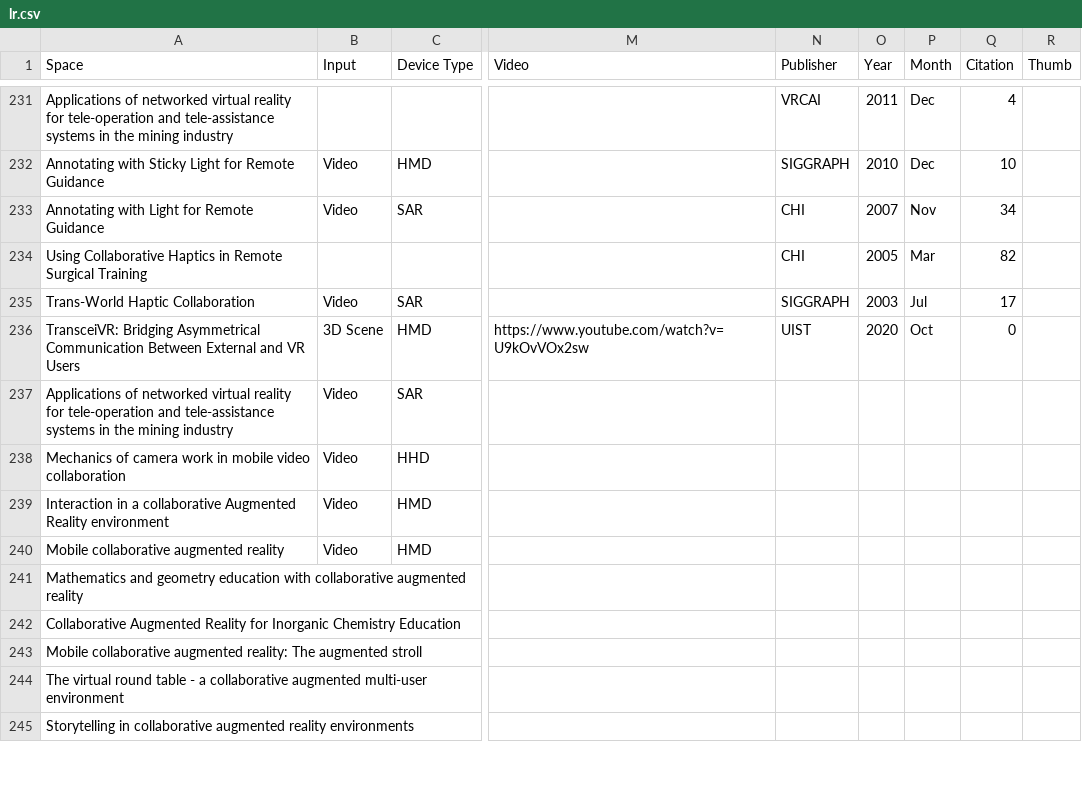
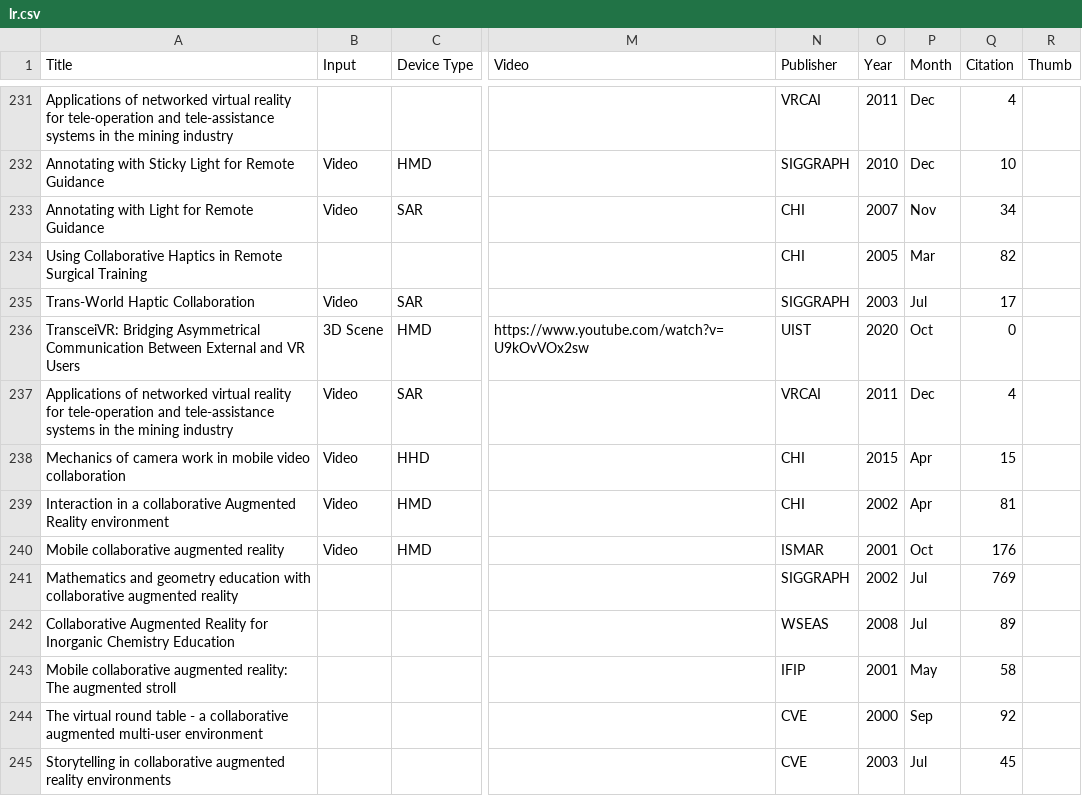
Before and after one commit to jquery404/collabxr, a CSV file: data/lr.csv, drawn as a sheet; only a part is shown, gaps mark what is left out; the diff covers the shown part only; the diff names each change by its address in the sheet, - before the commit and + after, or states it on an @@ line.

Commit message:
collabxr

```diff
--- a/data/lr.csv
+++ b/data/lr.csv
-A1: Space
+A1: Title
-N237 (Publisher): (empty)
+N237 (Publisher): VRCAI
-O237 (Year): (empty)
+O237 (Year): 2011
-P237 (Month): (empty)
+P237 (Month): Dec
-Q237 (Citation): (empty)
+Q237 (Citation): 4
-N238:N239 (Publisher): (empty)
+N238:N239 (Publisher): CHI
-O238 (Year): (empty)
+O238 (Year): 2015
-P238:P239 (Month): (empty)
+P238:P239 (Month): Apr
-Q238 (Citation): (empty)
+Q238 (Citation): 15
-O239 (Year): (empty)
+O239 (Year): 2002
-Q239 (Citation): (empty)
+Q239 (Citation): 81
-N240 (Publisher): (empty)
+N240 (Publisher): ISMAR
-O240 (Year): (empty)
+O240 (Year): 2001
-P240 (Month): (empty)
+P240 (Month): Oct
-Q240 (Citation): (empty)
+Q240 (Citation): 176
-N241 (Publisher): (empty)
+N241 (Publisher): SIGGRAPH
-O241 (Year): (empty)
+O241 (Year): 2002
-P241:P242 (Month): (empty)
+P241:P242 (Month): Jul
-Q241 (Citation): (empty)
+Q241 (Citation): 769
-N242 (Publisher): (empty)
+N242 (Publisher): WSEAS
-O242 (Year): (empty)
+O242 (Year): 2008
-Q242 (Citation): (empty)
+Q242 (Citation): 89
-N243 (Publisher): (empty)
+N243 (Publisher): IFIP
-O243 (Year): (empty)
+O243 (Year): 2001
-P243 (Month): (empty)
+P243 (Month): May
-Q243 (Citation): (empty)
+Q243 (Citation): 58
-N244:N245 (Publisher): (empty)
+N244:N245 (Publisher): CVE
-O244 (Year): (empty)
+O244 (Year): 2000
-P244 (Month): (empty)
+P244 (Month): Sep
-Q244 (Citation): (empty)
+Q244 (Citation): 92
-O245 (Year): (empty)
+O245 (Year): 2003
-P245 (Month): (empty)
+P245 (Month): Jul
-Q245 (Citation): (empty)
+Q245 (Citation): 45
```
Also changed, not shown: 6 added rows and 28 edited cells elsewhere in this file, 8 other files.
